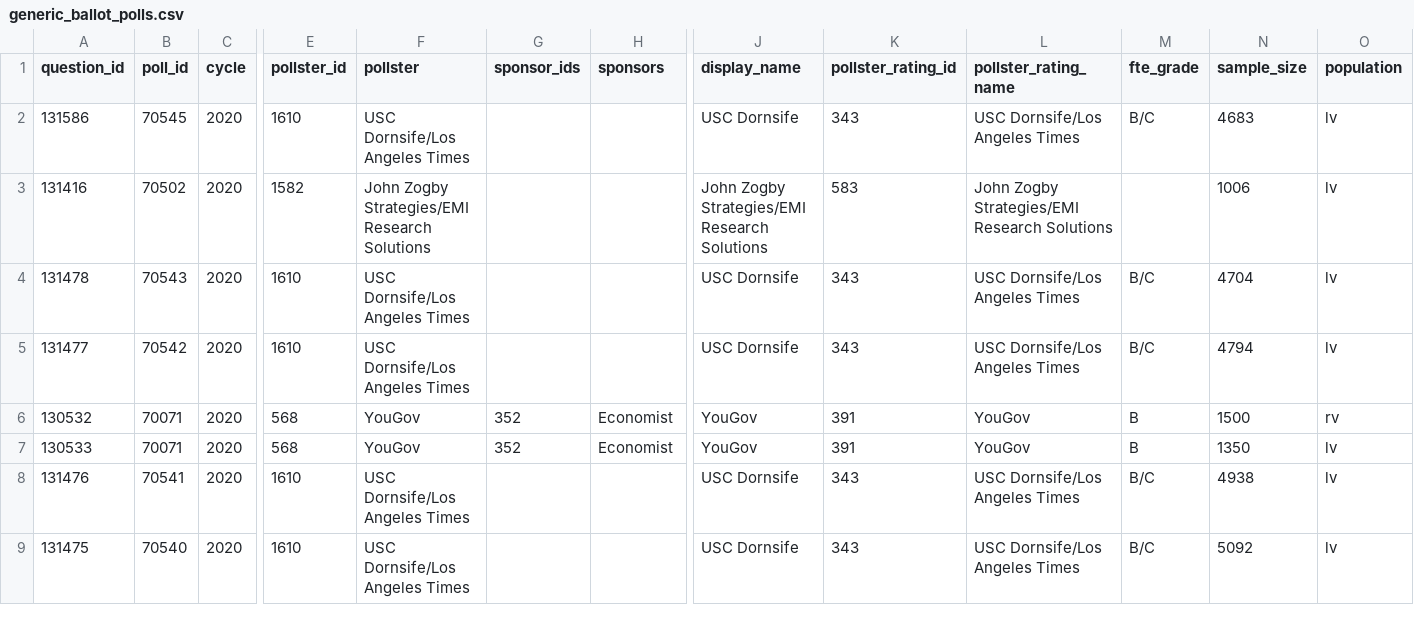
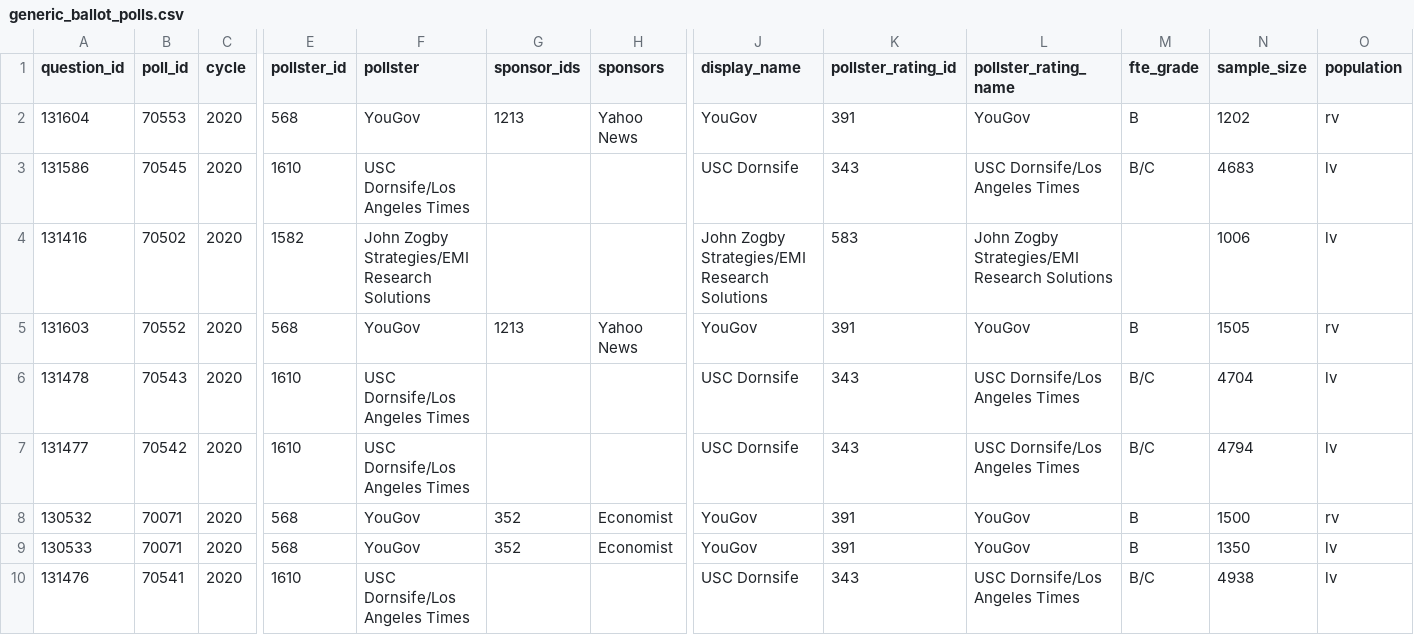
Before and after one commit to simonw/fivethirtyeight-polls, a CSV file: generic_ballot_polls.csv, drawn as a sheet; only a part is shown, gaps mark what is left out; the shorter side is filled out with more unchanged rows; rows hold the shown columns only; the diff names each change by its address in the sheet, - before the commit and + after, or states it on an @@ line.

```diff
--- a/generic_ballot_polls.csv
+++ b/generic_ballot_polls.csv
+row 2: 131604 | 70553 | 2020 | 568 | YouGov | 1213 | Yahoo News | YouGov | 391 | YouGov | B | 1202 | rv
+row 5: 131603 | 70552 | 2020 | 568 | YouGov | 1213 | Yahoo News | YouGov | 391 | YouGov | B | 1505 | rv
```
Also changed, not shown: house_polls.csv, 2 other files.
